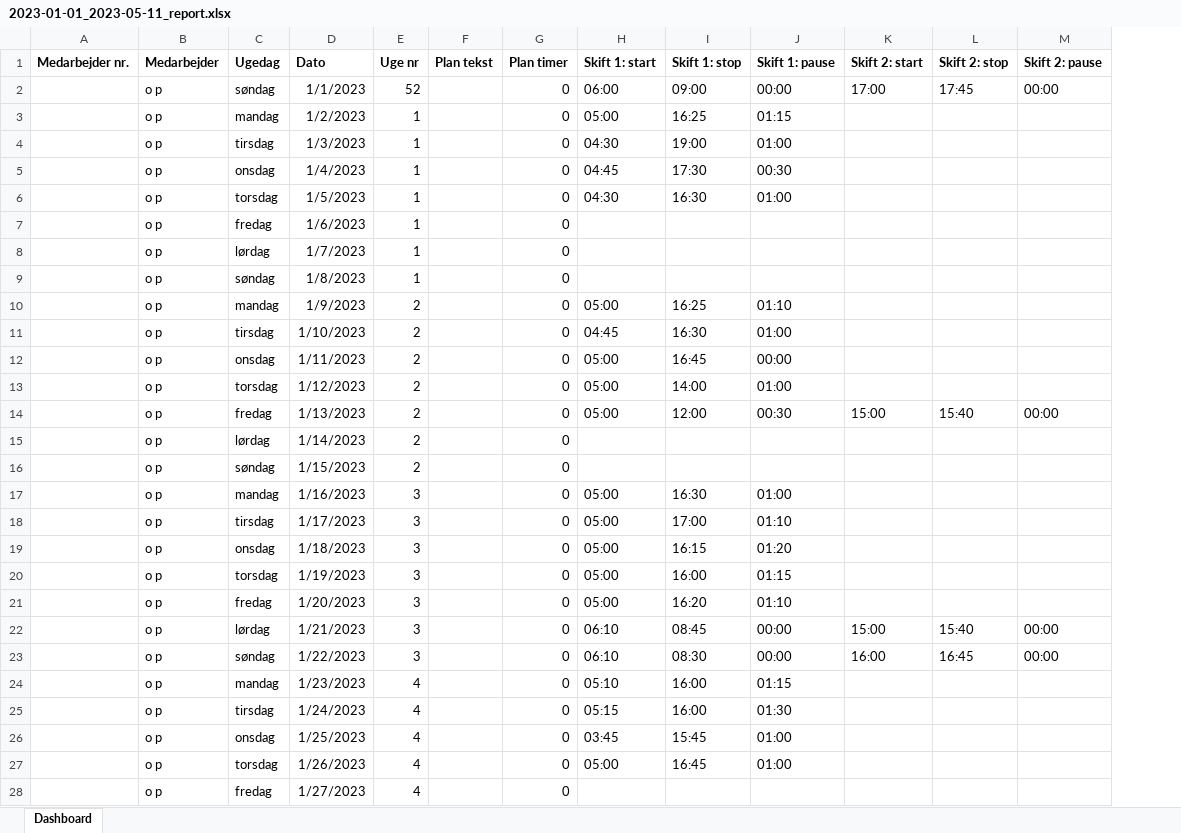
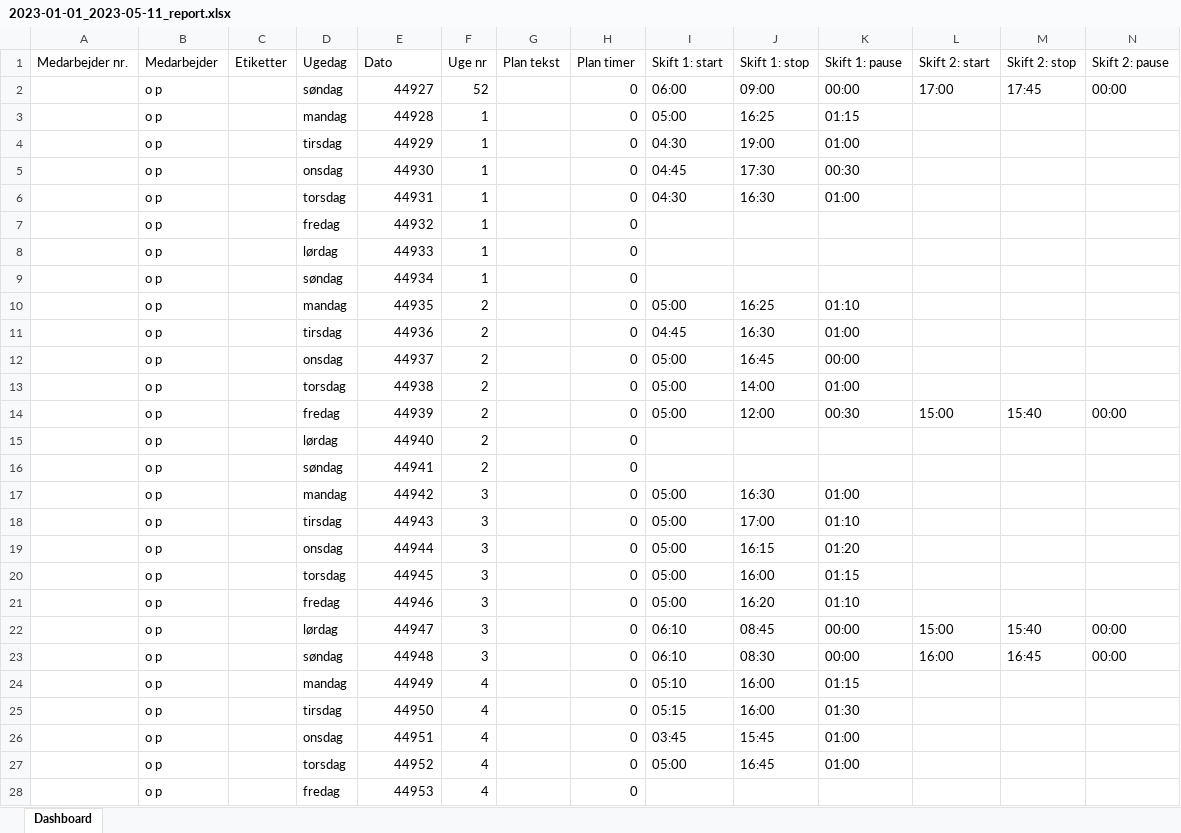
Before and after one commit to microting/eform-angular-timeplanning-plugin, an Excel workbook: eform-client/playwright/e2e/plugins/time-planning-pn/a/2023-01-01_2023-05-11_report.xlsx, sheet Dashboard, drawn as a sheet; only a part is shown; values as stored, in another font and other column widths than the file's, no borders; addresses are those after the commit; the diff covers the shown part only; the diff names each change by its address in the sheet, - before the commit and + after, or states it on an @@ line.

```diff
--- a/eform-client/playwright/e2e/plugins/time-planning-pn/a/2023-01-01_2023-05-11_report.xlsx (sheet Dashboard)
+++ b/eform-client/playwright/e2e/plugins/time-planning-pn/a/2023-01-01_2023-05-11_report.xlsx (sheet Dashboard)
+column C (Etiketter), empty
-A1:B1 bold: on
+A1:B1 bold: off
-D1:N1 bold: on
+D1:N1 bold: off
-E2 (Dato): 1/1/2023
+E2 (Dato): 44927
-E3 (Dato): 1/2/2023
+E3 (Dato): 44928
-E4 (Dato): 1/3/2023
+E4 (Dato): 44929
-E5 (Dato): 1/4/2023
+E5 (Dato): 44930
-E6 (Dato): 1/5/2023
+E6 (Dato): 44931
-E7 (Dato): 1/6/2023
+E7 (Dato): 44932
-E8 (Dato): 1/7/2023
+E8 (Dato): 44933
-E9 (Dato): 1/8/2023
+E9 (Dato): 44934
-E10 (Dato): 1/9/2023
+E10 (Dato): 44935
-E11 (Dato): 1/10/2023
+E11 (Dato): 44936
-E12 (Dato): 1/11/2023
+E12 (Dato): 44937
-E13 (Dato): 1/12/2023
+E13 (Dato): 44938
-E14 (Dato): 1/13/2023
+E14 (Dato): 44939
-E15 (Dato): 1/14/2023
+E15 (Dato): 44940
-E16 (Dato): 1/15/2023
+E16 (Dato): 44941
-E17 (Dato): 1/16/2023
+E17 (Dato): 44942
-E18 (Dato): 1/17/2023
+E18 (Dato): 44943
-E19 (Dato): 1/18/2023
+E19 (Dato): 44944
-E20 (Dato): 1/19/2023
+E20 (Dato): 44945
-E21 (Dato): 1/20/2023
+E21 (Dato): 44946
-E22 (Dato): 1/21/2023
+E22 (Dato): 44947
-E23 (Dato): 1/22/2023
+E23 (Dato): 44948
-E24 (Dato): 1/23/2023
+E24 (Dato): 44949
-E25 (Dato): 1/24/2023
+E25 (Dato): 44950
-E26 (Dato): 1/25/2023
+E26 (Dato): 44951
-E27 (Dato): 1/26/2023
+E27 (Dato): 44952
-E28 (Dato): 1/27/2023
+E28 (Dato): 44953
```
Also changed, not shown: 104 edited cells and cell formats elsewhere in this sheet.
